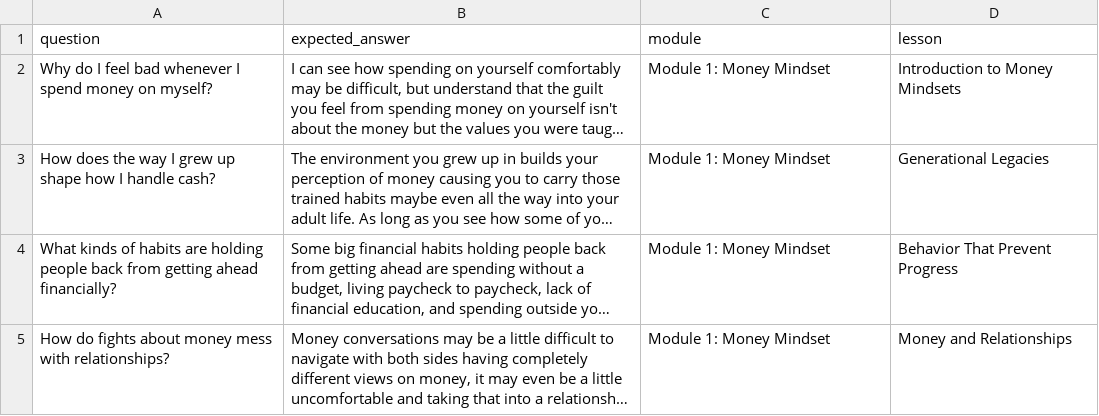
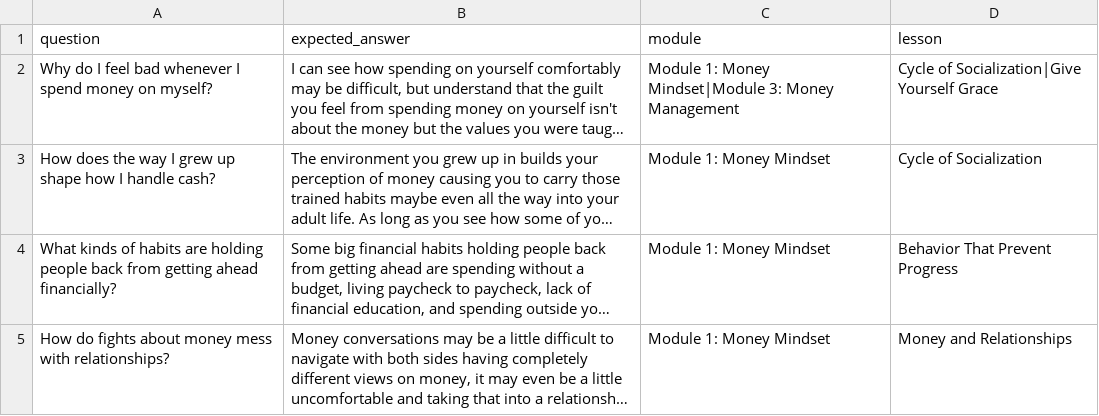
Before and after one commit to GVSUProjectGrandPath/Chatbot-Backend, a CSV file: resources/data/golden-data/golden_dataset_curriculum.csv, drawn as a sheet; only a part is shown; long unchanged cells end in …; the diff names each change by its address in the sheet, - before the commit and + after, or states it on an @@ line.

Commit message:
eval: relabel two mislabelled golden rows and support multi-label lessons

```diff
--- a/resources/data/golden-data/golden_dataset_curriculum.csv
+++ b/resources/data/golden-data/golden_dataset_curriculum.csv
-C2 (module): Module 1: Money Mindset
+C2 (module): Module 1: Money Mindset|Module 3: Money Management
-D2 (lesson): Introduction to Money Mindsets
+D2 (lesson): Cycle of Socialization|Give Yourself Grace
-D3 (lesson): Generational Legacies
+D3 (lesson): Cycle of Socialization
```
Also changed, not shown: 5 other files.
